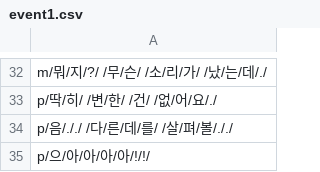
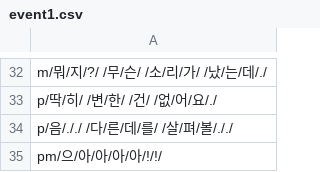
Before and after one commit to catdoglove/LookFace, a CSV file: Resources/CSV/event1.csv, drawn as a sheet; only a part is shown, gaps mark what is left out.

```diff
--- a/Resources/CSV/event1.csv
+++ b/Resources/CSV/event1.csv
@@ -34,2 +34,2 @@ p/딱/히/ /변/한/ /건/ /없/어/요/./
 p/음/././ /다/른/데/를/ /살/펴/볼/././
-p/으/아/아/아/아/!/!/
+pm/으/아/아/아/아/!/!/
```
Also changed, not shown: Resources/CSV/stage1.csv, Resources/CSV/stage2.csv, 11 other files.
